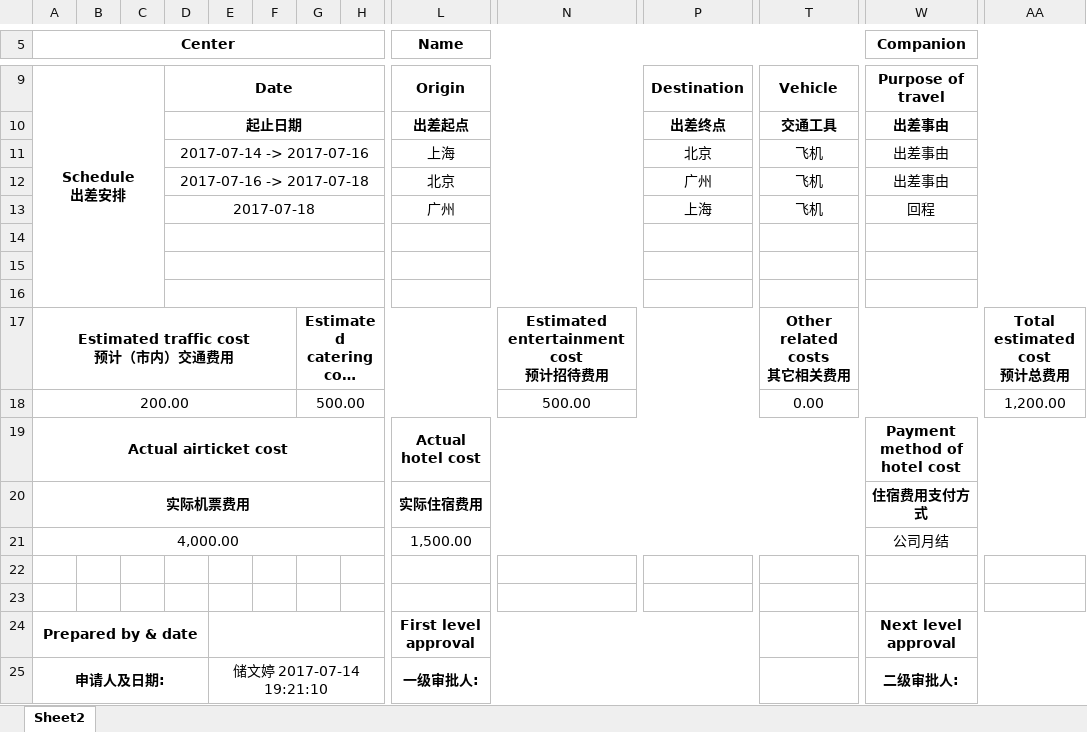
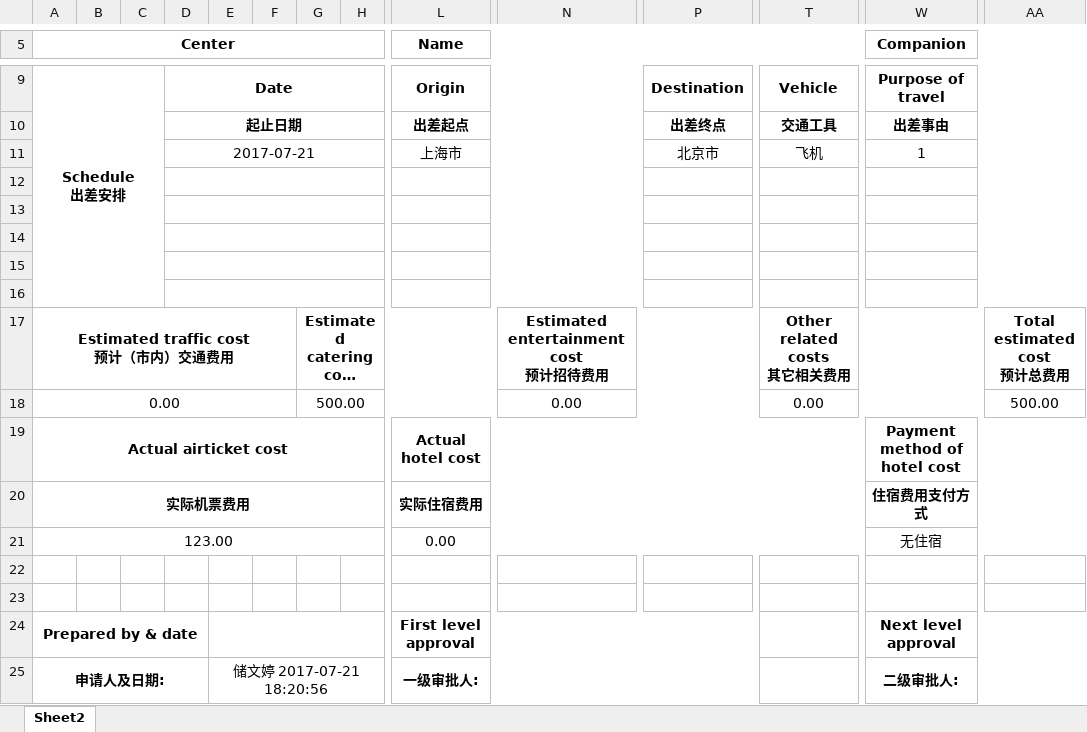
Before and after one commit to ivanbearcat/wzhl_oa, an Excel workbook: static/files/business_trip.xlsx, sheet Sheet2, drawn as a sheet; only a part is shown, gaps mark what is left out; long unchanged cells end in …; values as stored, in another font and other column widths than the file's, no borders; removed rows and columns are numbered as before the commit, all else as after; rows hold the shown columns only; the diff names each change by its address in the sheet, - before the commit and + after, or states it on an @@ line.

```diff
--- a/static/files/business_trip.xlsx (sheet Sheet2)
+++ b/static/files/business_trip.xlsx (sheet Sheet2)
-row 11:  |  |  | 2017-07-14 -> 2017-07-16 |  |  |  |  | 上海 |  | 北京 | 飞机 | 出差事由
+row 11:  |  |  | 2017-07-21 |  |  |  |  | 上海市 |  | 北京市 | 飞机 | 1
-row 12:  |  |  | 2017-07-16 -> 2017-07-18 |  |  |  |  | 北京 |  | 广州 | 飞机 | 出差事由
+row 12: (empty)
-row 13:  |  |  | 2017-07-18 |  |  |  |  | 广州 |  | 上海 | 飞机 | 回程
+row 13: (empty)
-row 18: 200.00 |  |  |  |  |  | 500.00 |  |  | 500.00 |  | 0.00 |  | 1,200.00
+row 18: 0.00 |  |  |  |  |  | 500.00 |  |  | 0.00 |  | 0.00 |  | 500.00
-row 21: 4,000.00 |  |  |  |  |  |  |  | 1,500.00 |  |  |  | 公司月结
+row 21: 123.00 |  |  |  |  |  |  |  | 0.00 |  |  |  | 无住宿
-E25: 储文婷 2017-07-14 19:21:10
+E25: 储文婷 2017-07-21 18:20:56
```
Also changed, not shown: 4 other files.
